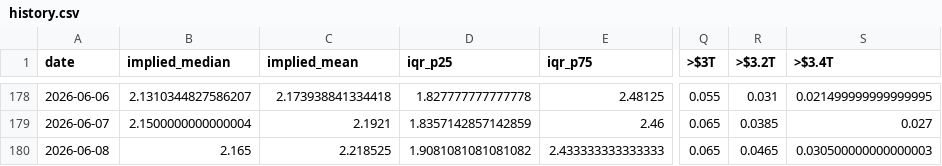
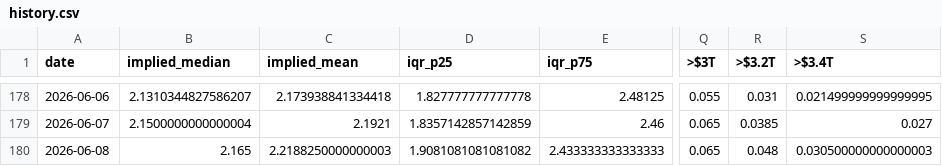
Before and after one commit to ilanbenamaro-cyber/polymarket-tracker, a CSV file: docs/api/v1/history.csv, drawn as a sheet; only a part is shown, gaps mark what is left out; the diff names each change by its address in the sheet, - before the commit and + after, or states it on an @@ line.

```diff
--- a/docs/api/v1/history.csv
+++ b/docs/api/v1/history.csv
-C180 (implied_mean): 2.218525
+C180 (implied_mean): 2.2188250000000003
-R180 (>$3.2T): 0.0465
+R180 (>$3.2T): 0.048
```
Also changed, not shown: 4 other files.
